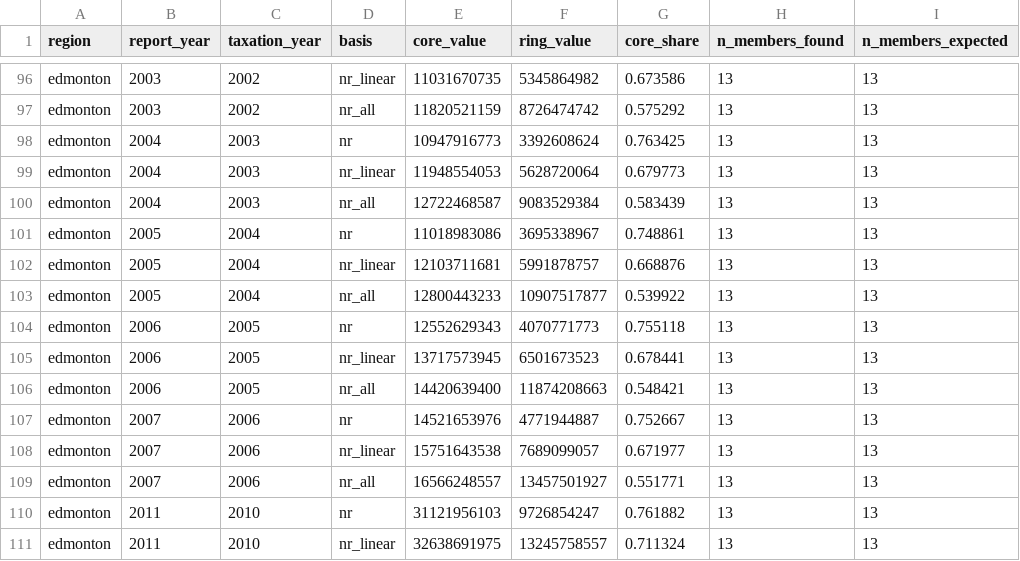
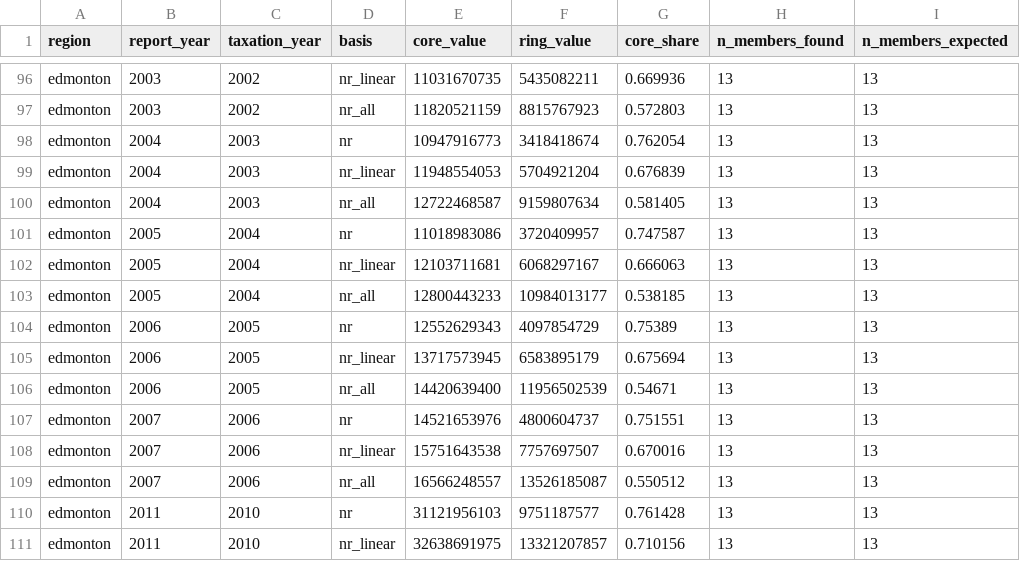
Before and after one commit to PeterFriedrich/alberta-regional-viz, a CSV file: data/processed/core_ring_share.csv, drawn as a sheet; only a part is shown, gaps mark what is left out; the diff covers the shown part only; the diff names each change by its address in the sheet, - before the commit and + after, or states it on an @@ line.

```diff
--- a/data/processed/core_ring_share.csv
+++ b/data/processed/core_ring_share.csv
-F96 (ring_value): 5345864982
+F96 (ring_value): 5435082211
-G96 (core_share): 0.673586
+G96 (core_share): 0.669936
-F97 (ring_value): 8726474742
+F97 (ring_value): 8815767923
-G97 (core_share): 0.575292
+G97 (core_share): 0.572803
-F98 (ring_value): 3392608624
+F98 (ring_value): 3418418674
-G98 (core_share): 0.763425
+G98 (core_share): 0.762054
-F99 (ring_value): 5628720064
+F99 (ring_value): 5704921204
-G99 (core_share): 0.679773
+G99 (core_share): 0.676839
-F100 (ring_value): 9083529384
+F100 (ring_value): 9159807634
-G100 (core_share): 0.583439
+G100 (core_share): 0.581405
-F101 (ring_value): 3695338967
+F101 (ring_value): 3720409957
-G101 (core_share): 0.748861
+G101 (core_share): 0.747587
-F102 (ring_value): 5991878757
+F102 (ring_value): 6068297167
-G102 (core_share): 0.668876
+G102 (core_share): 0.666063
-F103 (ring_value): 10907517877
+F103 (ring_value): 10984013177
-G103 (core_share): 0.539922
+G103 (core_share): 0.538185
-F104 (ring_value): 4070771773
+F104 (ring_value): 4097854729
-G104 (core_share): 0.755118
+G104 (core_share): 0.75389
-F105 (ring_value): 6501673523
+F105 (ring_value): 6583895179
-G105 (core_share): 0.678441
+G105 (core_share): 0.675694
-F106 (ring_value): 11874208663
+F106 (ring_value): 11956502539
-G106 (core_share): 0.548421
+G106 (core_share): 0.54671
-F107 (ring_value): 4771944887
+F107 (ring_value): 4800604737
-G107 (core_share): 0.752667
+G107 (core_share): 0.751551
-F108 (ring_value): 7689099057
+F108 (ring_value): 7757697507
-G108 (core_share): 0.671977
+G108 (core_share): 0.670016
-F109 (ring_value): 13457501927
+F109 (ring_value): 13526185087
-G109 (core_share): 0.551771
+G109 (core_share): 0.550512
-F110 (ring_value): 9726854247
+F110 (ring_value): 9751187577
-G110 (core_share): 0.761882
+G110 (core_share): 0.761428
-F111 (ring_value): 13245758557
+F111 (ring_value): 13321207857
-G111 (core_share): 0.711324
+G111 (core_share): 0.710156
```
Also changed, not shown: 100 edited cells elsewhere in this file, data/regions.csv, 3 other files.
